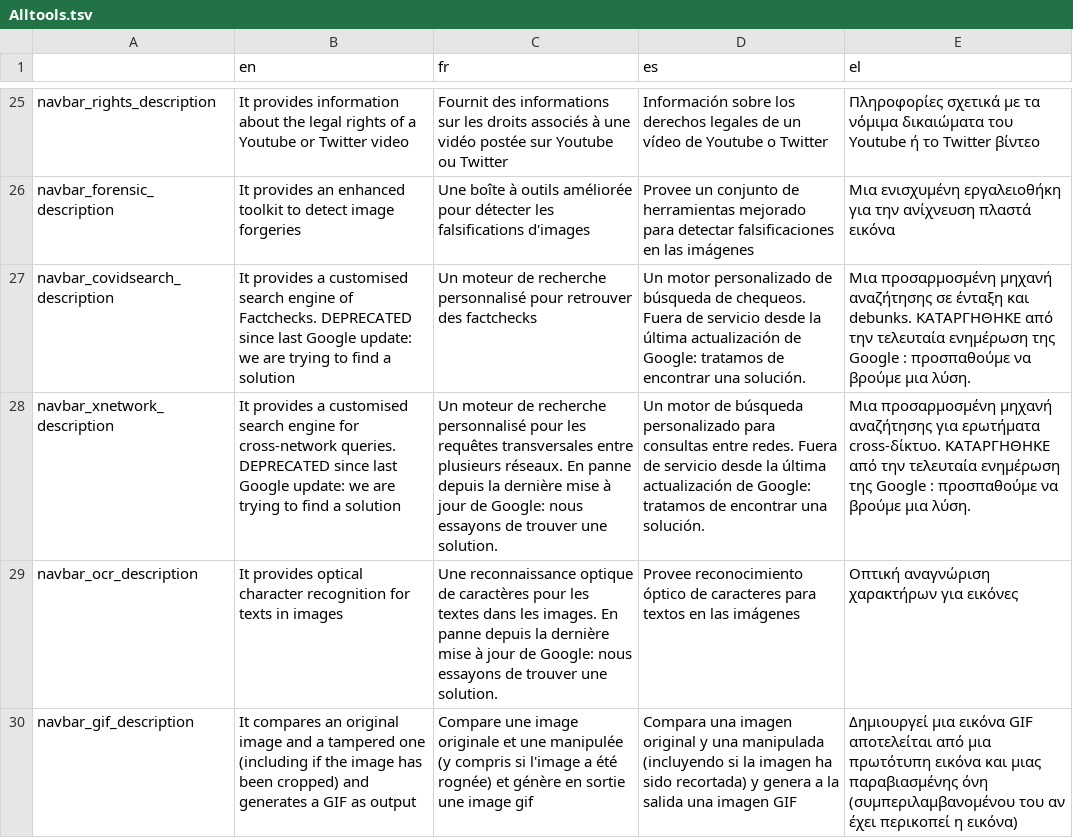
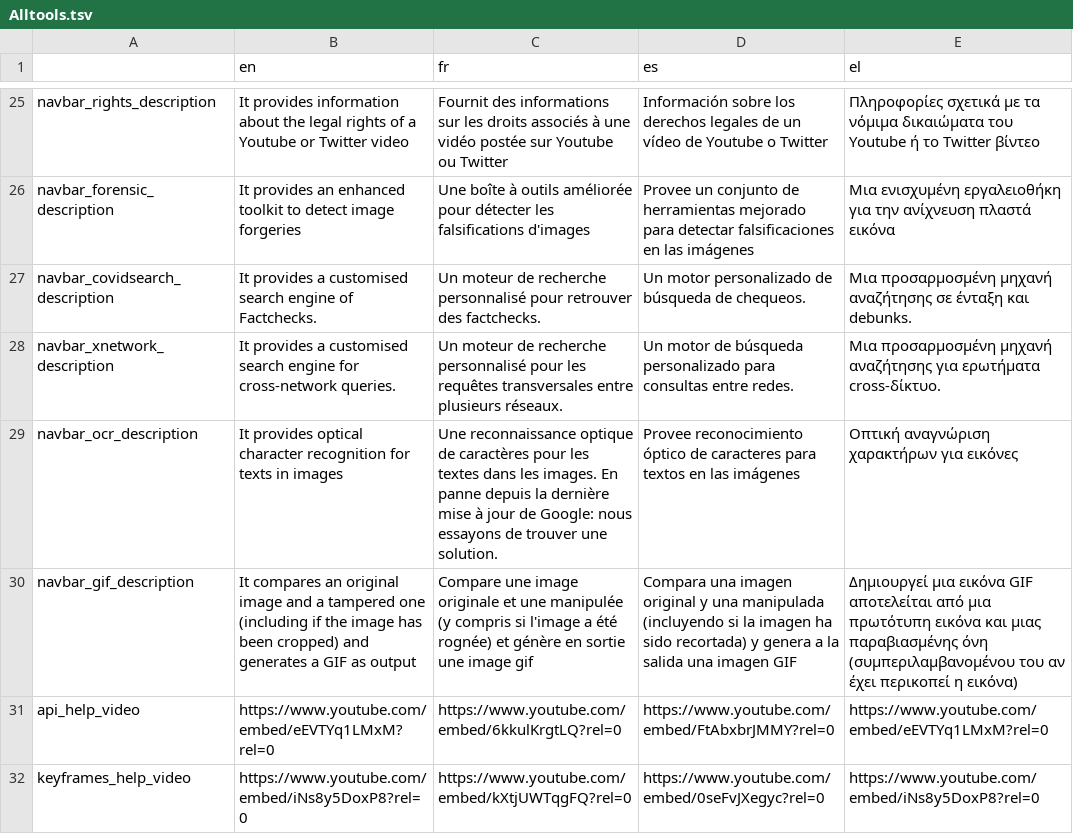
Before and after one commit to AFP-Medialab/verification-plugin, a TSV file: src/LocalDictionary/components/NavItems/tools/Alltools.tsv, drawn as a sheet; only a part is shown, gaps mark what is left out; the shorter side is filled out with more unchanged rows; the diff names each change by its address in the sheet, - before the commit and + after, or states it on an @@ line.

```diff
--- a/src/LocalDictionary/components/NavItems/tools/Alltools.tsv
+++ b/src/LocalDictionary/components/NavItems/tools/Alltools.tsv
-B27 (en): …of Factchecks. DEPRECATED since last Google update: we are trying to find a solution
+B27 (en): …of Factchecks.
-C27 (fr): …retrouver des factchecks
+C27 (fr): …retrouver des factchecks.
-D27 (es): …de chequeos. Fuera de servicio desde la última actualización de Google: tratamos de encontrar una solución.
+D27 (es): …de chequeos.
-E27 (el): …και debunks. ΚΑΤΑΡΓΗΘΗΚΕ από την τελευταία ενημέρωση της Google : προσπαθούμε να βρούμε μια λύση.
+E27 (el): …και debunks.
-B28 (en): …cross-network queries. DEPRECATED since last Google update: we are trying to find a solution
+B28 (en): …cross-network queries.
-C28 (fr): …plusieurs réseaux. En panne depuis la dernière mise à jour de Google: nous essayons de trouver une solution.
+C28 (fr): …plusieurs réseaux.
-D28 (es): …entre redes. Fuera de servicio desde la última actualización de Google: tratamos de encontrar una solución.
+D28 (es): …entre redes.
-E28 (el): …ερωτήματα cross-δίκτυο. ΚΑΤΑΡΓΗΘΗΚΕ από την τελευταία ενημέρωση της Google : προσπαθούμε να βρούμε μια λύση.
+E28 (el): …ερωτήματα cross-δίκτυο.
```
Also changed, not shown: src/LocalDictionary/components/NavItems/ClassRoom.tsv, src/LocalDictionary/components/NavItems/tools/Analysis.tsv, 2 other files.
